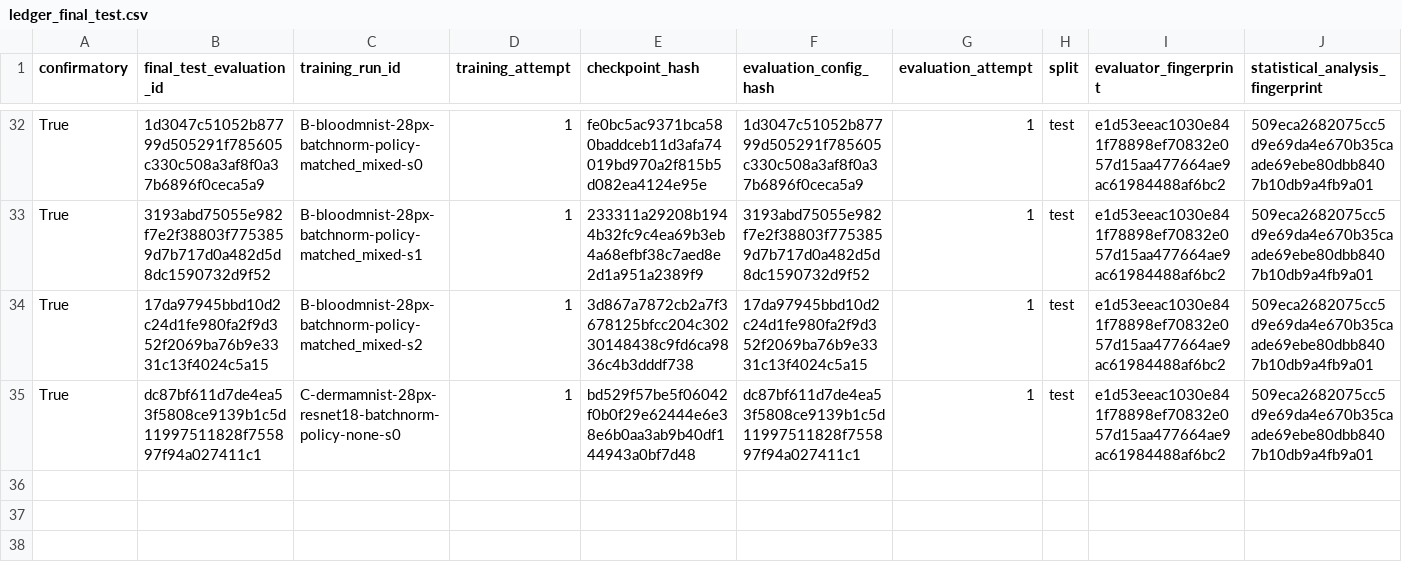
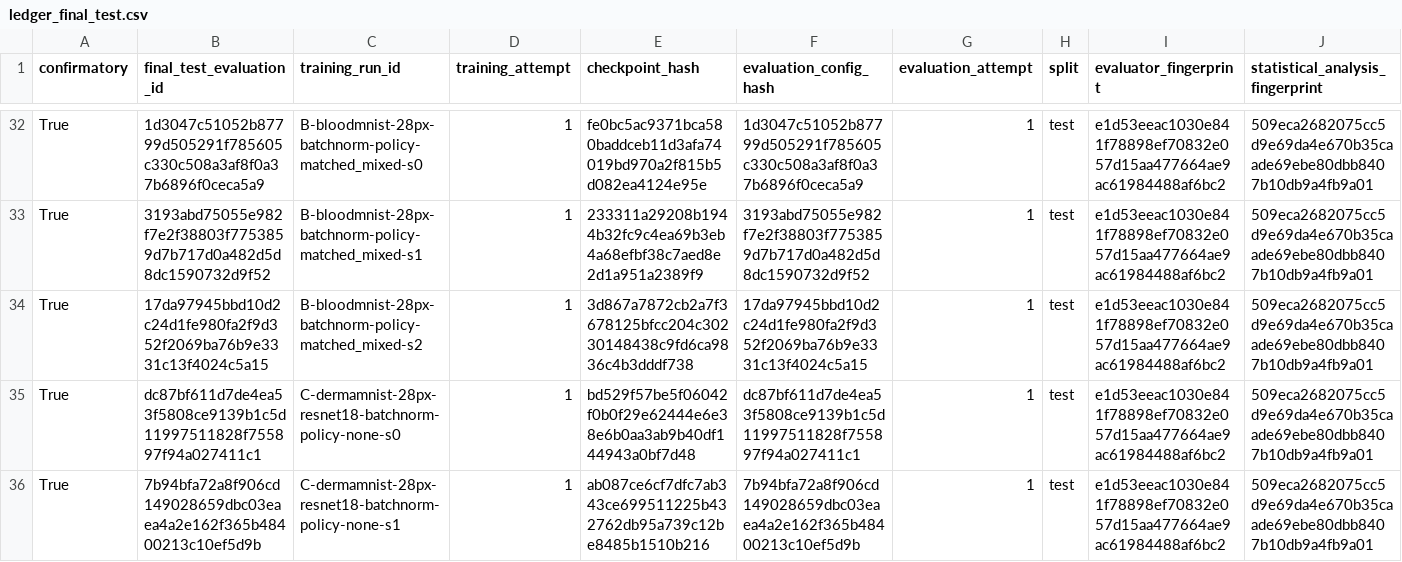
Before and after one commit to ArpanKumarM/when-tta-hurts, a CSV file: artifacts/ledger_final_test.csv, drawn as a sheet; only a part is shown, gaps mark what is left out; rows hold the shown columns only; the diff names each change by its address in the sheet, - before the commit and + after, or states it on an @@ line.

Commit message:
results: record final-test completion C-dermamnist-28px-resnet18-batchnorm-policy-none-s1

```diff
--- a/artifacts/ledger_final_test.csv
+++ b/artifacts/ledger_final_test.csv
+row 36: True | 7b94bfa72a8f906cd149028659dbc03eaea4a2e162f365b48400213c10ef5d9b | C-dermamnist-28px-resnet18-batchnorm-policy-none-s1 | 1 | ab087ce6cf7dfc7ab343ce699511225b432762db95a739c12be8485b1510b216 | 7b94bfa72a8f906cd149028659dbc03eaea4a2e162f365b48400213c10ef5d9b | 1 | test | e1d53eeac1030e841f78898ef70832e057d15aa477664ae9ac61984488af6bc2 | 509eca2682075cc5d9e69da4e670b35caade69ebe80dbb8407b10db9a4fb9a01
```
